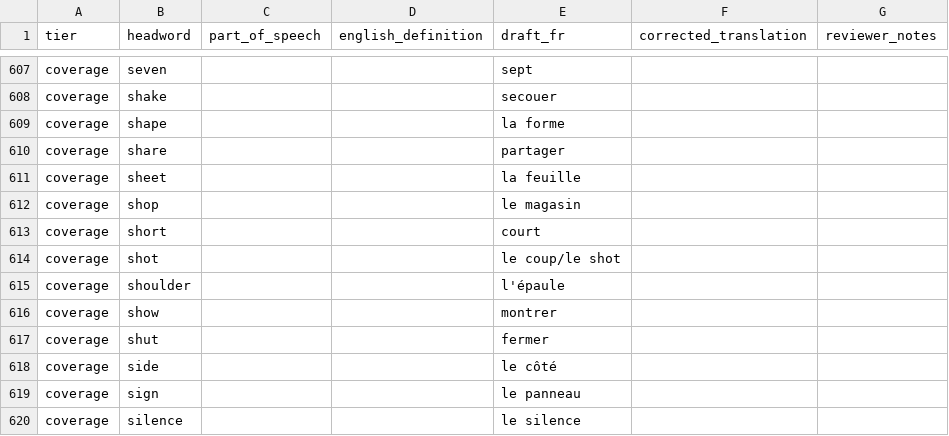
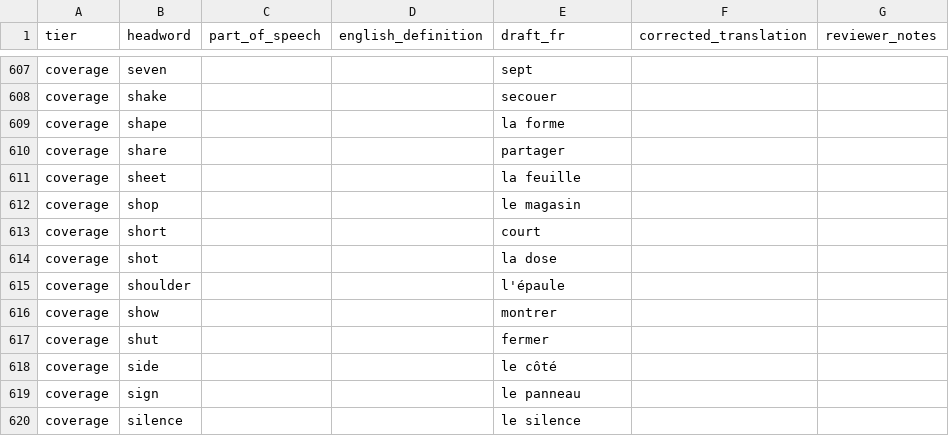
Before and after one commit to addyap2/adventure-books, a CSV file: review/glossary/fr.csv, drawn as a sheet; only a part is shown, gaps mark what is left out.

```diff
--- a/review/glossary/fr.csv
+++ b/review/glossary/fr.csv
@@ -613,3 +613,3 @@ coverage,shop,,,le magasin,,
 coverage,short,,,court,,
-coverage,shot,,,le coup/le shot,,
+coverage,shot,,,la dose,,
 coverage,shoulder,,,l'épaule,,
```
Also changed, not shown: review/glossary/es.csv, review/glossary/it.csv, 5 other files.
